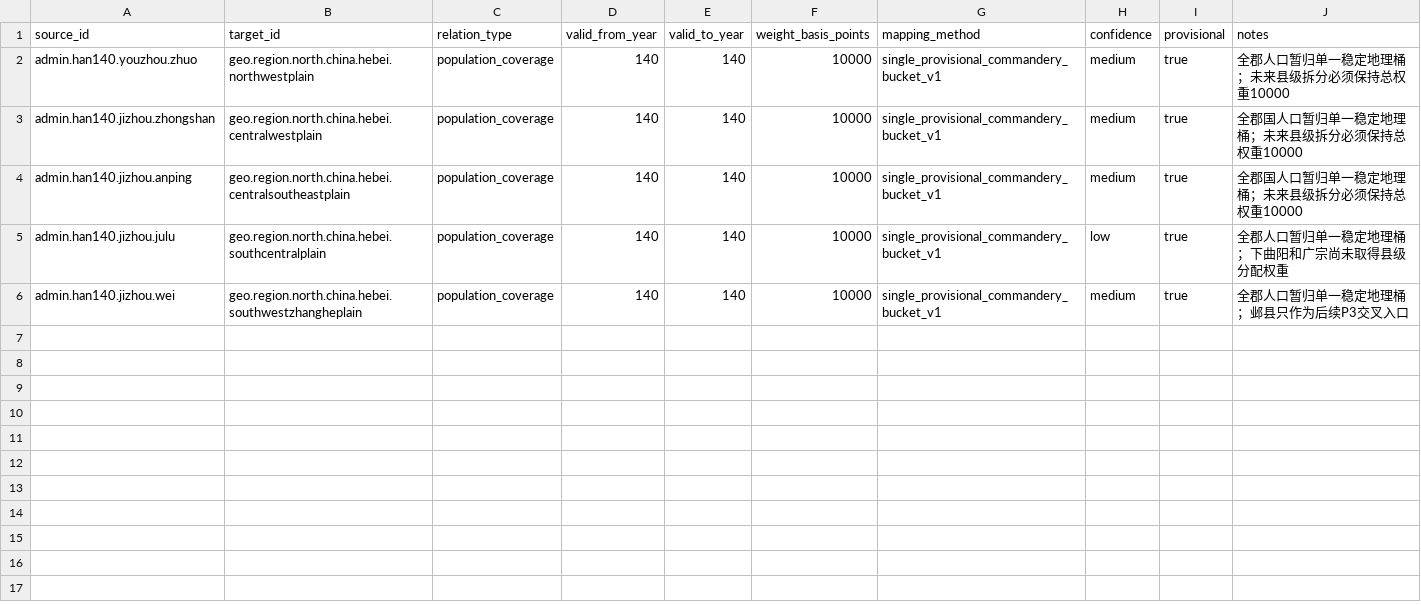
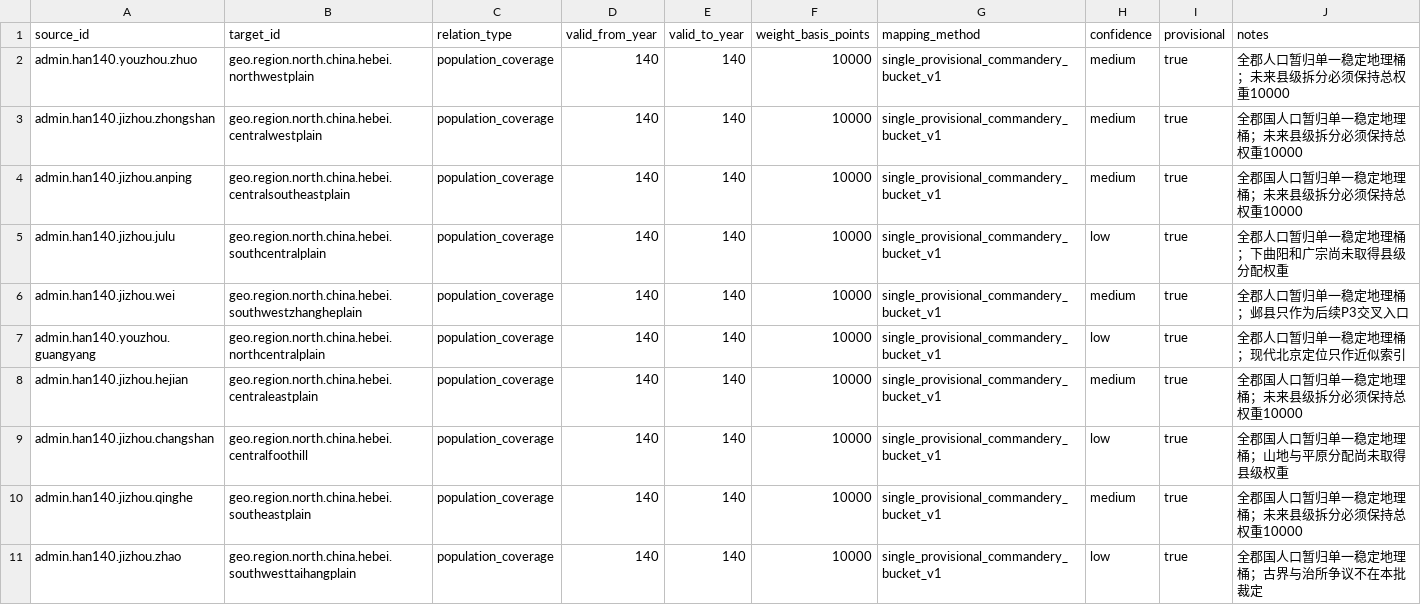
Before and after one commit to xiwenxuan/MandateOfHeroes, a CSV file: Data/HistoricalPopulation/han_140_region_mapping.csv, drawn as a sheet.

```diff
--- a/Data/HistoricalPopulation/han_140_region_mapping.csv
+++ b/Data/HistoricalPopulation/han_140_region_mapping.csv
@@ -6 +6,6 @@ admin.han140.jizhou.julu,geo.region.north.china.hebei.southcentralplain,populati
 admin.han140.jizhou.wei,geo.region.north.china.hebei.southwestzhangheplain,population_coverage,140,140,10000,single_provisional_commandery_bucket_v1,medium,true,全郡人口暂归单一稳定地理桶；邺县只作为后续P3交叉入口
+admin.han140.youzhou.guangyang,geo.region.north.china.hebei.northcentralplain,population_coverage,140,140,10000,single_provisional_commandery_bucket_v1,low,true,全郡人口暂归单一稳定地理桶；现代北京定位只作近似索引
+admin.han140.jizhou.hejian,geo.region.north.china.hebei.centraleastplain,population_coverage,140,140,10000,single_provisional_commandery_bucket_v1,medium,true,全郡国人口暂归单一稳定地理桶；未来县级拆分必须保持总权重10000
+admin.han140.jizhou.changshan,geo.region.north.china.hebei.centralfoothill,population_coverage,140,140,10000,single_provisional_commandery_bucket_v1,low,true,全郡国人口暂归单一稳定地理桶；山地与平原分配尚未取得县级权重
+admin.han140.jizhou.qinghe,geo.region.north.china.hebei.southeastplain,population_coverage,140,140,10000,single_provisional_commandery_bucket_v1,medium,true,全郡国人口暂归单一稳定地理桶；未来县级拆分必须保持总权重10000
+admin.han140.jizhou.zhao,geo.region.north.china.hebei.southwesttaihangplain,population_coverage,140,140,10000,single_provisional_commandery_bucket_v1,low,true,全郡国人口暂归单一稳定地理桶；古界与治所争议不在本批裁定
```
Also changed, not shown: Data/HistoricalPopulation/stable_population_regions.csv, 5 other files.
